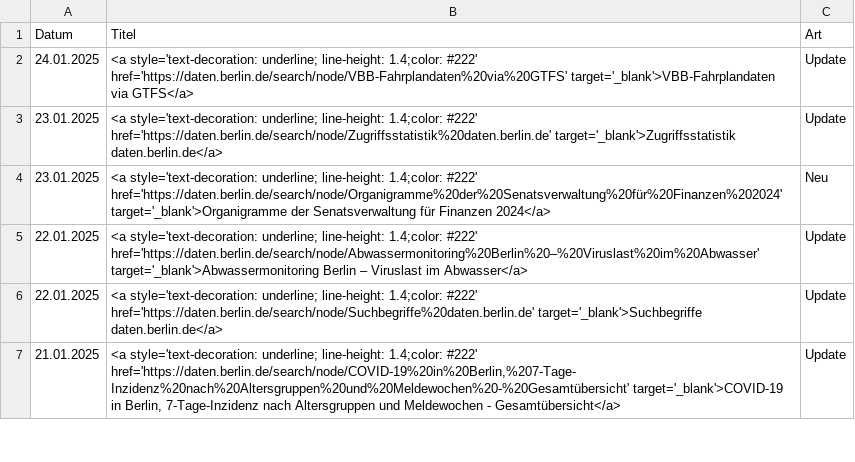
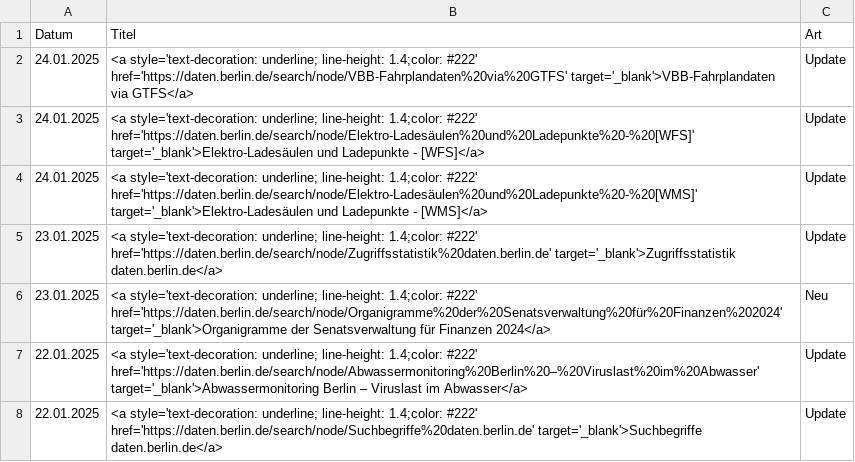
Before and after one commit to technologiestiftung/odis-opendata-vis, a CSV file: data/overviewDays.csv, drawn as a sheet; only a part is shown; the shorter side is filled out with more unchanged rows; the diff names each change by its address in the sheet, - before the commit and + after, or states it on an @@ line.

```diff
--- a/data/overviewDays.csv
+++ b/data/overviewDays.csv
+row 3: 24.01.2025 | <a style='text-decoration: underline; line-height: 1.4;color: #222' href='https://daten.berlin.de/search/node/Elektro-Ladesäulen%20und%20Ladepunkte%20-%20[WFS]' target='_blank'>Elektro-Ladesäulen und Ladepunkte - [WFS]</a> | Update
+row 4: 24.01.2025 | <a style='text-decoration: underline; line-height: 1.4;color: #222' href='https://daten.berlin.de/search/node/Elektro-Ladesäulen%20und%20Ladepunkte%20-%20[WMS]' target='_blank'>Elektro-Ladesäulen und Ladepunkte - [WMS]</a> | Update
```
Also changed, not shown: 1 other file.
